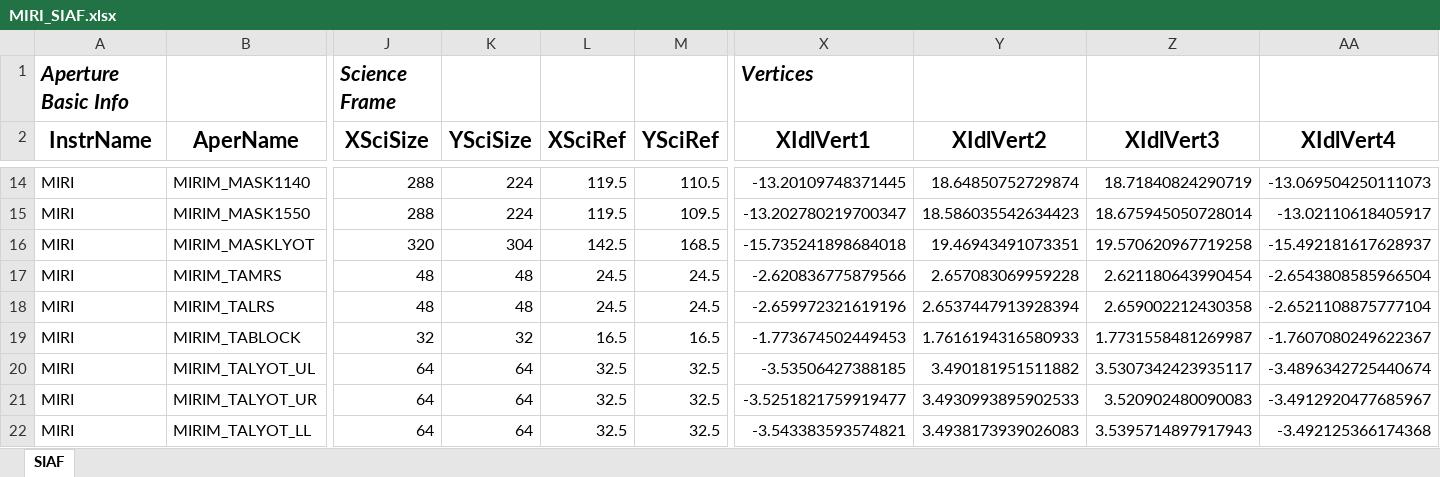
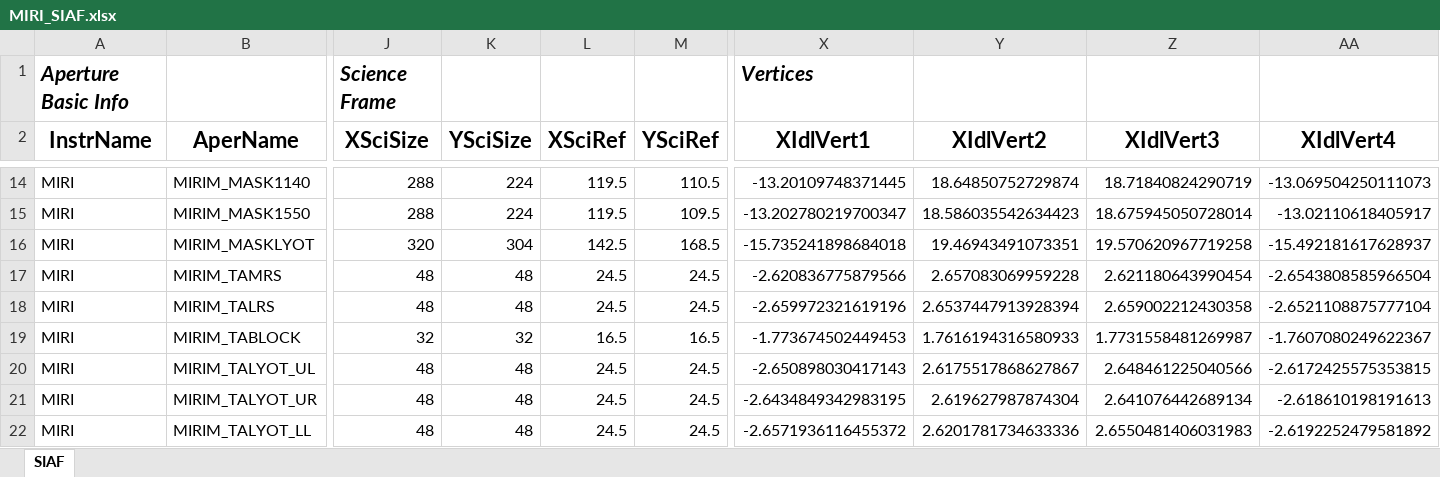
Before and after one commit to spacetelescope/pysiaf, an Excel workbook: pysiaf/pre_delivery_data/MIRI/MIRI_SIAF.xlsx, sheet SIAF, drawn as a sheet; only a part is shown, gaps mark what is left out; values as stored, in another font and other column widths than the file's, no borders; the diff covers the shown part only; the diff names each change by its address in the sheet, - before the commit and + after, or states it on an @@ line.

Commit message:
Generate new SIAF files and validation products.

```diff
--- a/pysiaf/pre_delivery_data/MIRI/MIRI_SIAF.xlsx (sheet SIAF)
+++ b/pysiaf/pre_delivery_data/MIRI/MIRI_SIAF.xlsx (sheet SIAF)
-J20:J22 (XSciSize): 64
+J20:J22 (XSciSize): 48
-K20:K22 (YSciSize): 64
+K20:K22 (YSciSize): 48
-L20:L22 (XSciRef): 32.5
+L20:L22 (XSciRef): 24.5
-M20:M22 (YSciRef): 32.5
+M20:M22 (YSciRef): 24.5
-X20 (XIdlVert1): -3.53506427388185
+X20 (XIdlVert1): -2.650898030417143
-Y20 (XIdlVert2): 3.490181951511882
+Y20 (XIdlVert2): 2.6175517868627867
-Z20 (XIdlVert3): 3.5307342423935117
+Z20 (XIdlVert3): 2.648461225040566
-AA20 (XIdlVert4): -3.4896342725440674
+AA20 (XIdlVert4): -2.6172425575353815
-X21 (XIdlVert1): -3.5251821759919477
+X21 (XIdlVert1): -2.6434849342983195
-Y21 (XIdlVert2): 3.4930993895902533
+Y21 (XIdlVert2): 2.619627987874304
-Z21 (XIdlVert3): 3.520902480090083
+Z21 (XIdlVert3): 2.641076442689134
-AA21 (XIdlVert4): -3.4912920477685967
+AA21 (XIdlVert4): -2.618610198191613
-X22 (XIdlVert1): -3.543383593574821
+X22 (XIdlVert1): -2.6571936116455372
-Y22 (XIdlVert2): 3.4938173939026083
+Y22 (XIdlVert2): 2.6201781734633336
-Z22 (XIdlVert3): 3.5395714897917943
+Z22 (XIdlVert3): 2.6550481406031983
-AA22 (XIdlVert4): -3.492125366174368
+AA22 (XIdlVert4): -2.6192252479581892
```
Also changed, not shown: 168 edited cells elsewhere in this sheet, 5 other files.
